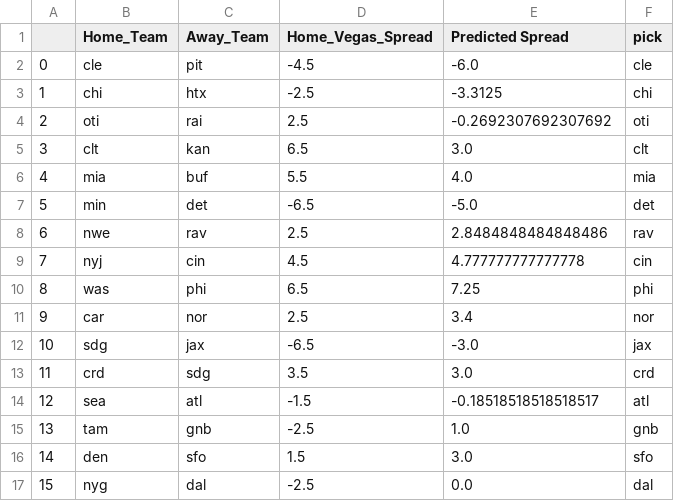
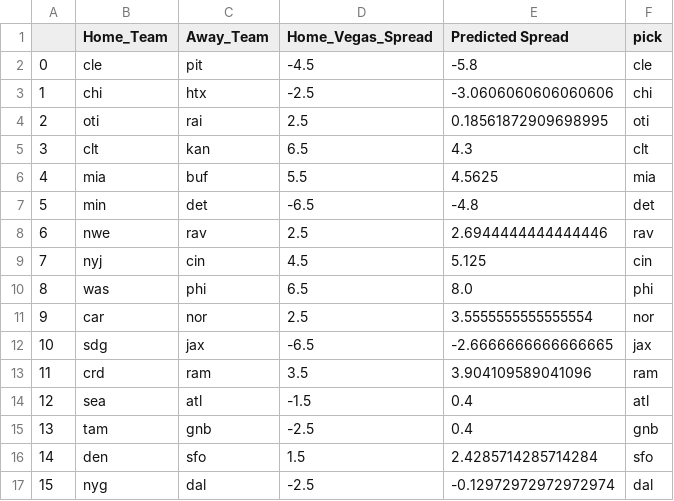
Before and after one commit to ryanpmcintire/nfl_py3, a CSV file: modules/predictions/adaTree_week_3.csv, drawn as a sheet.

```diff
--- a/modules/predictions/adaTree_week_3.csv
+++ b/modules/predictions/adaTree_week_3.csv
@@ -1,17 +1,17 @@
 ,Home_Team,Away_Team,Home_Vegas_Spread,Predicted Spread,pick
-0,cle,pit,-4.5,-6.0,cle
-1,chi,htx,-2.5,-3.3125,chi
-2,oti,rai,2.5,-0.2692307692307692,oti
-3,clt,kan,6.5,3.0,clt
-4,mia,buf,5.5,4.0,mia
-5,min,det,-6.5,-5.0,det
-6,nwe,rav,2.5,2.8484848484848486,rav
-7,nyj,cin,4.5,4.777777777777778,cin
-8,was,phi,6.5,7.25,phi
-9,car,nor,2.5,3.4,nor
-10,sdg,jax,-6.5,-3.0,jax
-11,crd,sdg,3.5,3.0,crd
-12,sea,atl,-1.5,-0.18518518518518517,atl
-13,tam,gnb,-2.5,1.0,gnb
-14,den,sfo,1.5,3.0,sfo
-15,nyg,dal,-2.5,0.0,dal
+0,cle,pit,-4.5,-5.8,cle
+1,chi,htx,-2.5,-3.0606060606060606,chi
+2,oti,rai,2.5,0.18561872909698995,oti
+3,clt,kan,6.5,4.3,clt
+4,mia,buf,5.5,4.5625,mia
+5,min,det,-6.5,-4.8,det
+6,nwe,rav,2.5,2.6944444444444446,rav
+7,nyj,cin,4.5,5.125,cin
+8,was,phi,6.5,8.0,phi
+9,car,nor,2.5,3.5555555555555554,nor
+10,sdg,jax,-6.5,-2.6666666666666665,jax
+11,crd,ram,3.5,3.904109589041096,ram
+12,sea,atl,-1.5,0.4,atl
+13,tam,gnb,-2.5,0.4,gnb
+14,den,sfo,1.5,2.4285714285714284,sfo
+15,nyg,dal,-2.5,-0.12972972972972974,dal
```
Also changed, not shown: 11 other files.
